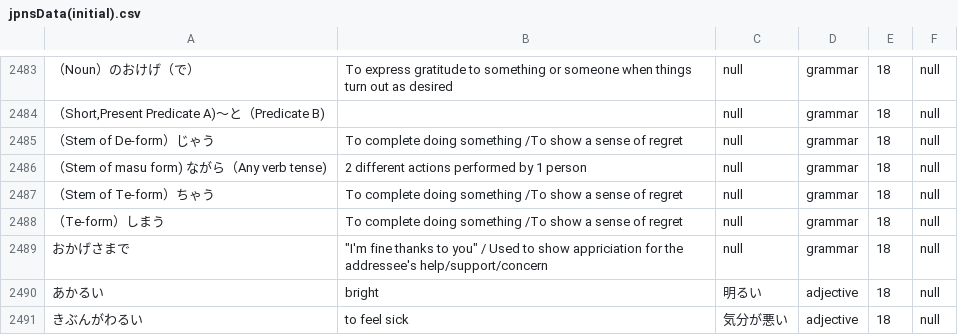
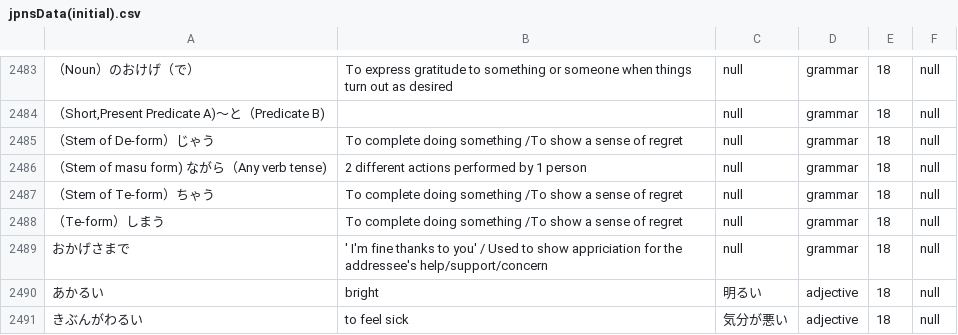
Before and after one commit to delacruzkb/JapaneseStudyTool, a CSV file: app/src/main/assets/jpnsData(initial).csv, drawn as a sheet; only a part is shown, gaps mark what is left out; the diff names each change by its address in the sheet, - before the commit and + after, or states it on an @@ line.

Commit message:
quotes in csv causing errors

```diff
--- a/app/src/main/assets/jpnsData(initial).csv
+++ b/app/src/main/assets/jpnsData(initial).csv
-B2489: "I'm fine thanks to you" / Used…
+B2489: ' I'm fine thanks to you' / Used…
```
